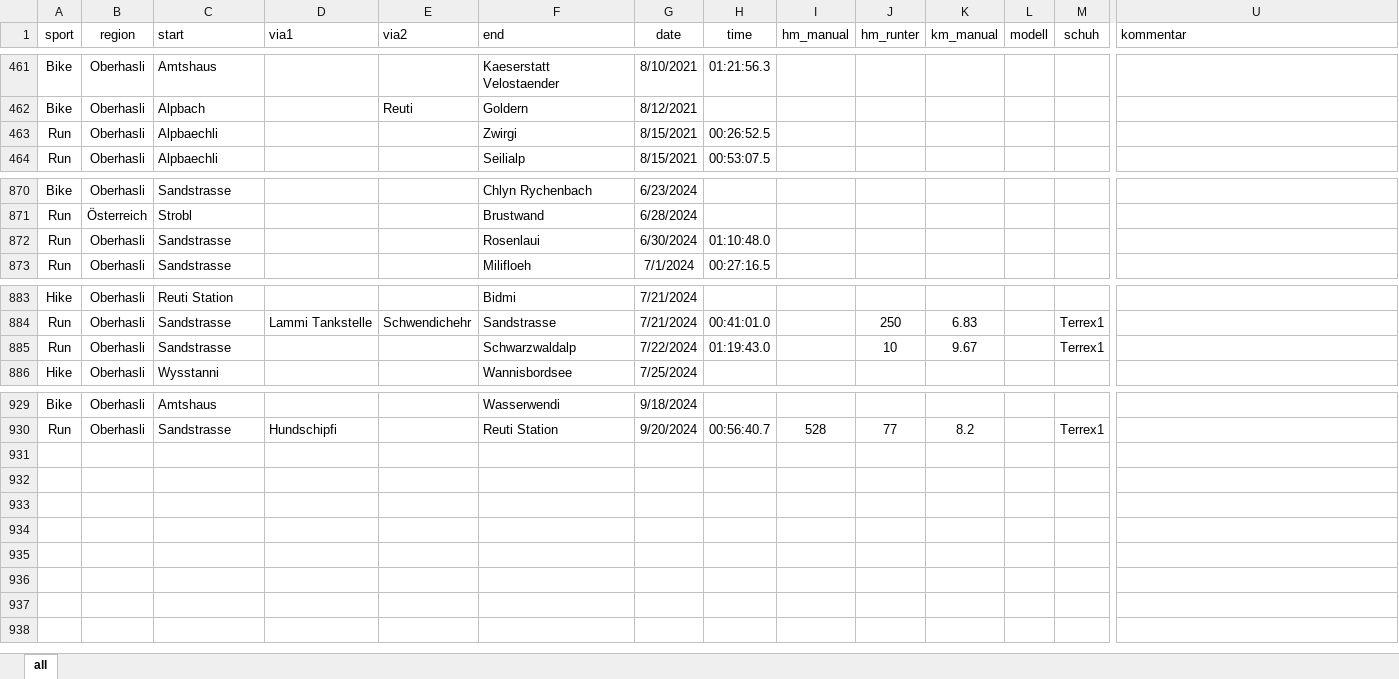
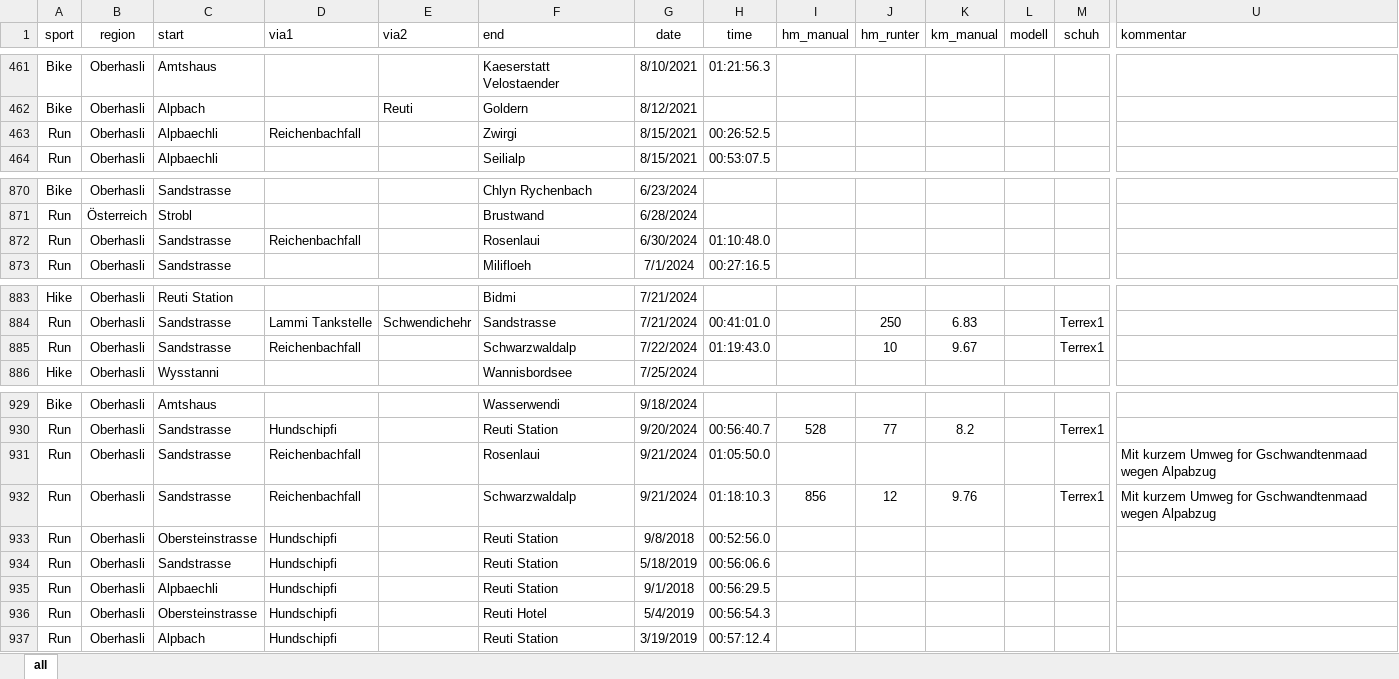
Before and after one commit to rufi77/running, an Excel workbook: data/touren.xlsx, sheet all, drawn as a sheet; only a part is shown, gaps mark what is left out; values as stored, in another font and other column widths than the file's, no borders; conditional formats not drawn; rows hold the shown columns only; the diff names each change by its address in the sheet, - before the commit and + after, or states it on an @@ line.

```diff
--- a/data/touren.xlsx (sheet all)
+++ b/data/touren.xlsx (sheet all)
-D463 (via1): (empty)
+D463 (via1): Reichenbachfall
-D872 (via1): (empty)
+D872 (via1): Reichenbachfall
-D885 (via1): (empty)
+D885 (via1): Reichenbachfall
+row 931: Run | Oberhasli | Sandstrasse | Reichenbachfall |  | Rosenlaui | 9/21/2024 | 01:05:50.0 |  |  |  |  |  | Mit kurzem Umweg for Gschwandtenmaad wegen Alpabzug
+row 932: Run | Oberhasli | Sandstrasse | Reichenbachfall |  | Schwarzwaldalp | 9/21/2024 | 01:18:10.3 | 856 | 12 | 9.76 |  | Terrex1 | Mit kurzem Umweg for Gschwandtenmaad wegen Alpabzug
+row 933: Run | Oberhasli | Obersteinstrasse | Hundschipfi |  | Reuti Station | 9/8/2018 | 00:52:56.0
+row 934: Run | Oberhasli | Sandstrasse | Hundschipfi |  | Reuti Station | 5/18/2019 | 00:56:06.6
+row 935: Run | Oberhasli | Alpbaechli | Hundschipfi |  | Reuti Station | 9/1/2018 | 00:56:29.5
+row 936: Run | Oberhasli | Obersteinstrasse | Hundschipfi |  | Reuti Hotel | 5/4/2019 | 00:56:54.3
+row 937: Run | Oberhasli | Alpbach | Hundschipfi |  | Reuti Station | 3/19/2019 | 00:57:12.4
```
Also changed, not shown: 9 other files.
